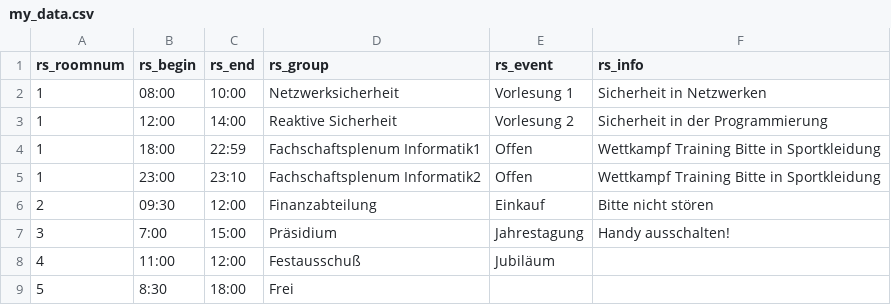
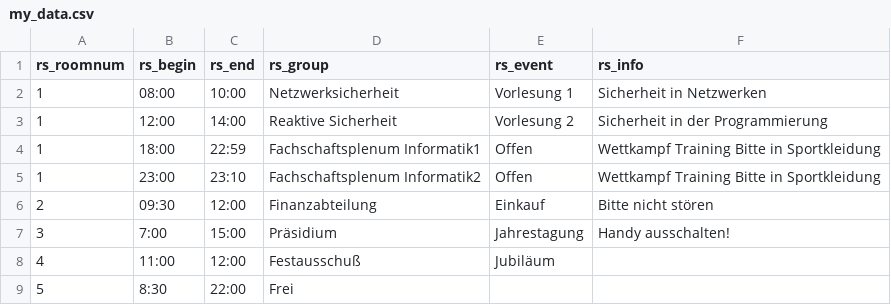
Before and after one commit to An0n404/Sigmar, a CSV file: DSB_Infoscreen_Altbau_Empfang/my_data.csv, drawn as a sheet.

```diff
--- a/DSB_Infoscreen_Altbau_Empfang/my_data.csv
+++ b/DSB_Infoscreen_Altbau_Empfang/my_data.csv
@@ -8,2 +8,2 @@ rs_roomnum,rs_begin,rs_end,rs_group,rs_event,rs_info
 4,11:00,12:00,Festausschuß,Jubiläum,
-5,8:30,18:00,Frei,,
+5,8:30,22:00,Frei,,
```
Also changed, not shown: 8 other files.
